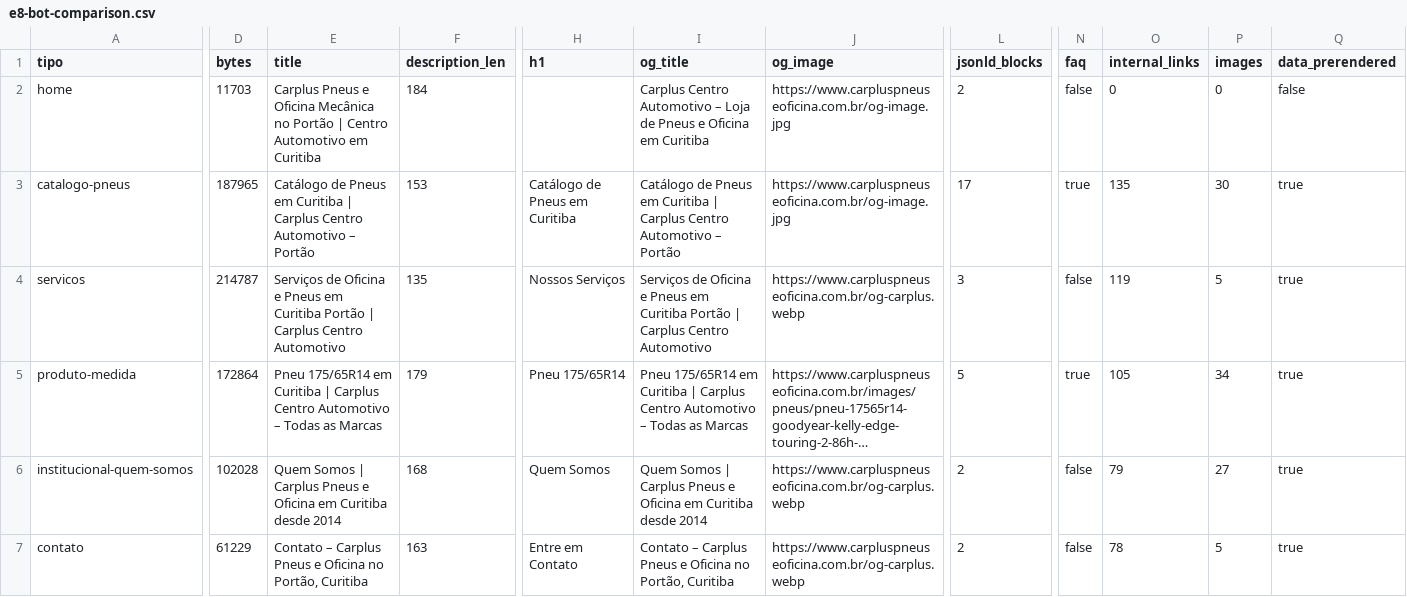
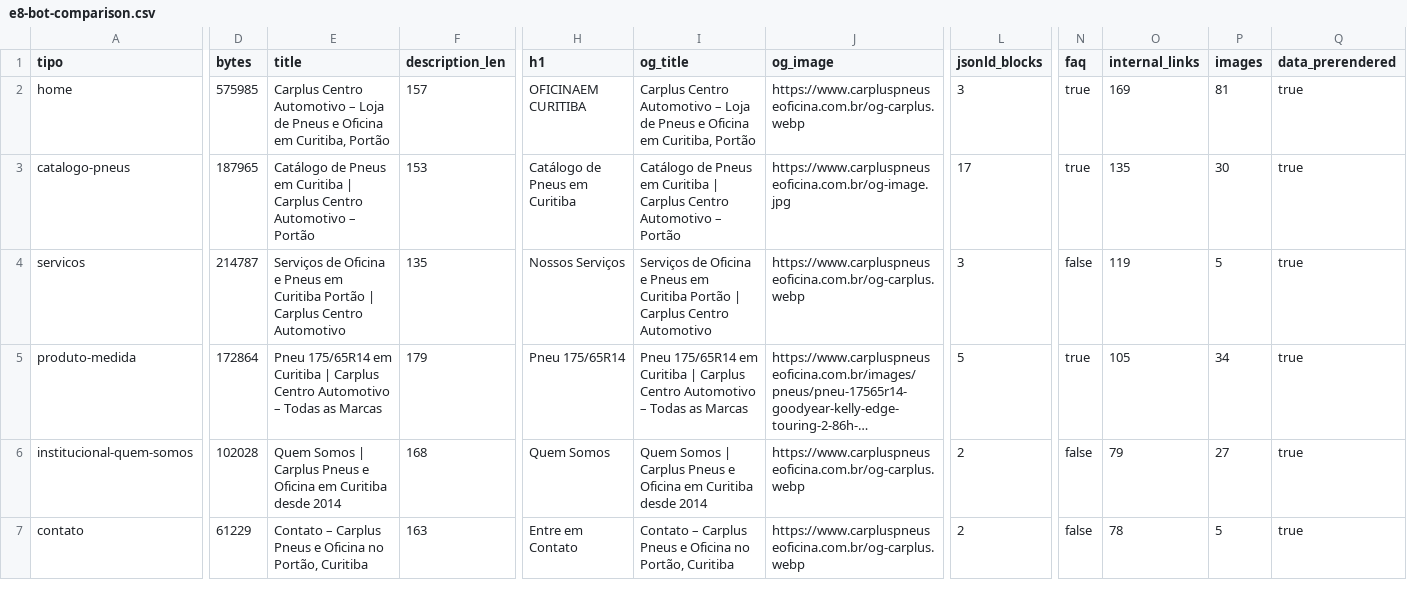
Before and after one commit to supremapix/CarpLus, a CSV file: reports/e8-bot-comparison.csv, drawn as a sheet; only a part is shown, gaps mark what is left out; long unchanged cells end in …; the diff names each change by its address in the sheet, - before the commit and + after, or states it on an @@ line.

```diff
--- a/reports/e8-bot-comparison.csv
+++ b/reports/e8-bot-comparison.csv
-D2 (bytes): 11703
+D2 (bytes): 575985
-E2 (title): Carplus Pneus e Oficina Mecânica no Portão | Centro Automotivo em Curitiba
+E2 (title): Carplus Centro Automotivo – Loja de Pneus e Oficina em Curitiba, Portão
-F2 (description_len): 184
+F2 (description_len): 157
-H2 (h1): (empty)
+H2 (h1): OFICINAEM CURITIBA
-I2 (og_title): …Oficina em Curitiba
+I2 (og_title): …Oficina em Curitiba, Portão
-J2 (og_image): https://www.carpluspneuseoficina.com.br/og-image.jpg
+J2 (og_image): https://www.carpluspneuseoficina.com.br/og-carplus.webp
-L2 (jsonld_blocks): 2
+L2 (jsonld_blocks): 3
-N2 (faq): false
+N2 (faq): true
-O2 (internal_links): 0
+O2 (internal_links): 169
-P2 (images): 0
+P2 (images): 81
-Q2 (data_prerendered): false
+Q2 (data_prerendered): true
```
Also changed, not shown: 2 other files.
